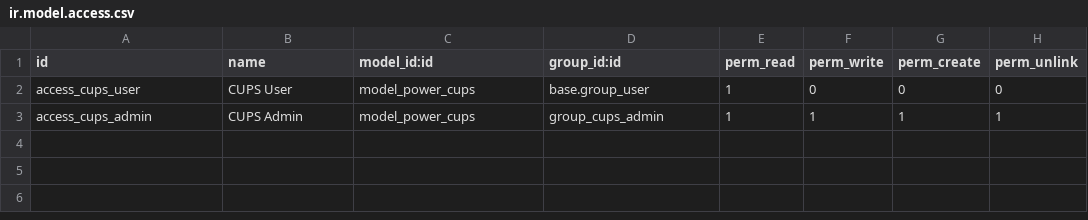
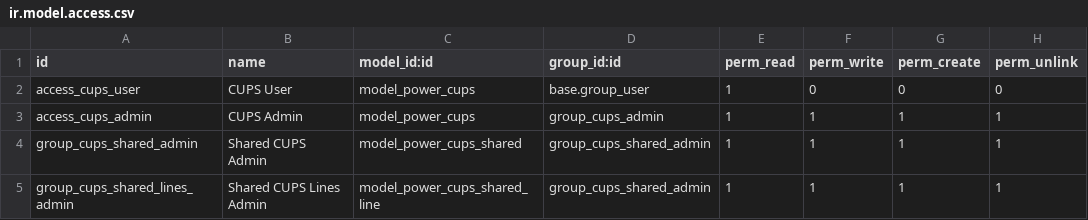
Before and after one commit to antoniocanovas/dev17, a CSV file: power_cups_pnt/security/ir.model.access.csv, drawn as a sheet.

Commit message:
mrpinpl

```diff
--- a/power_cups_pnt/security/ir.model.access.csv
+++ b/power_cups_pnt/security/ir.model.access.csv
@@ -3 +3,3 @@ access_cups_user,CUPS User,model_power_cups,base.group_user,1,0,0,0
 access_cups_admin,CUPS Admin,model_power_cups,group_cups_admin,1,1,1,1
+group_cups_shared_admin,Shared CUPS Admin,model_power_cups_shared,group_cups_shared_admin,1,1,1,1
+group_cups_shared_lines_admin,Shared CUPS Lines Admin,model_power_cups_shared_line,group_cups_shared_admin,1,1,1,1
```
